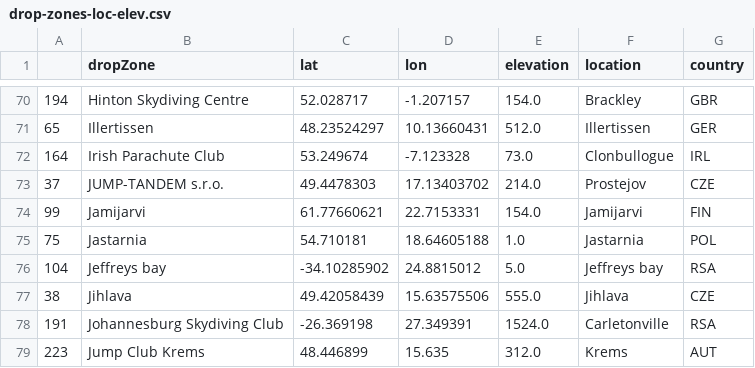
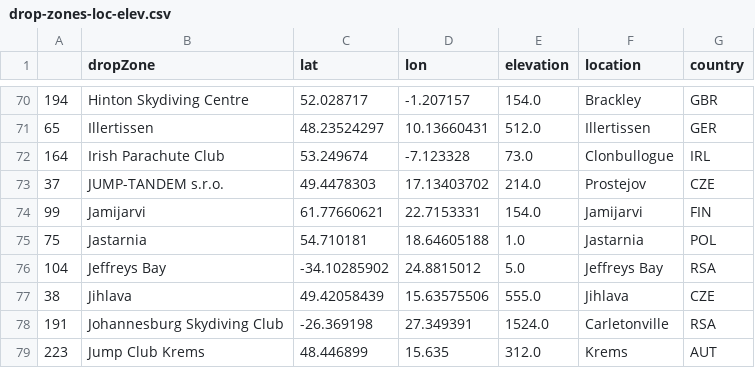
Before and after one commit to pr3d4t0r/SSScoring, a CSV file: ssscoring/resources/drop-zones-loc-elev.csv, drawn as a sheet; only a part is shown, gaps mark what is left out.

```diff
--- a/ssscoring/resources/drop-zones-loc-elev.csv
+++ b/ssscoring/resources/drop-zones-loc-elev.csv
@@ -75,3 +75,3 @@
 75,Jastarnia,54.710181,18.64605188,1.0,Jastarnia,POL
-104,Jeffreys bay,-34.10285902,24.8815012,5.0,Jeffreys bay,RSA
+104,Jeffreys Bay,-34.10285902,24.8815012,5.0,Jeffreys Bay,RSA
 38,Jihlava,49.42058439,15.63575506,555.0,Jihlava,CZE
```
Also changed, not shown: resources/drop-zones-loc-elev-raw.csv, 17 other files.
